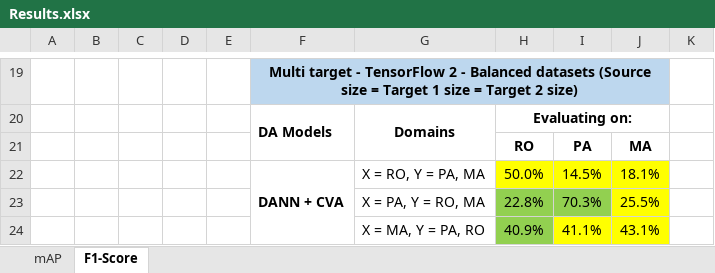
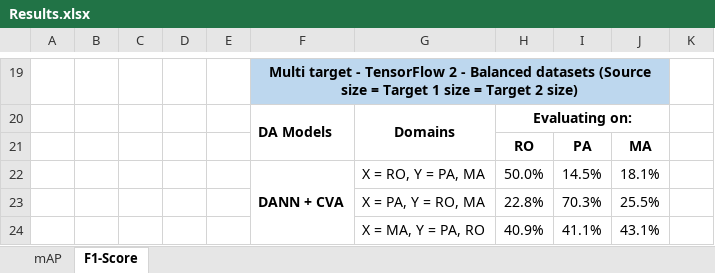
Before and after one commit to LPG-Uerj/FC-DANN_DA_For_CD_MultiTarget_TF2, an Excel workbook: Results/Results.xlsx, sheet F1-Score, drawn as a sheet; only a part is shown, gaps mark what is left out; values as stored, in another font and other column widths than the file's, no borders; the diff names each change by its address in the sheet, - before the commit and + after, or states it on an @@ line.

Commit message:
Update Results.xlsx

```diff
--- a/Results/Results.xlsx (sheet F1-Score)
+++ b/Results/Results.xlsx (sheet F1-Score)
-H22:J22 fill: #FFFF00
+H22:J22 fill: none
-H23:I23 fill: #92D050
+H23:I23 fill: none
-J23 fill: #FFFF00
+J23 fill: none
-H24 fill: #92D050
+H24 fill: none
-I24:J24 fill: #FFFF00
+I24:J24 fill: none
```
Also changed, not shown: sheet mAP.
